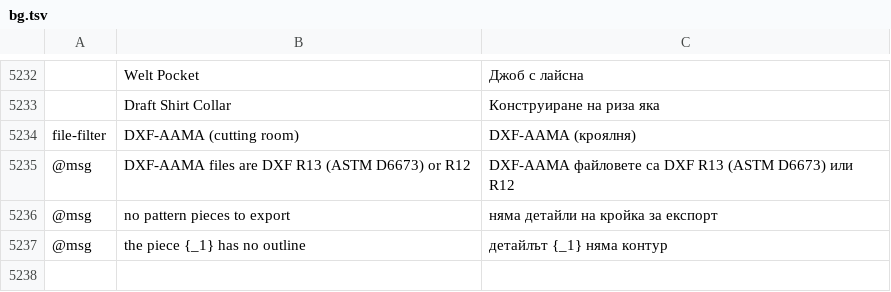
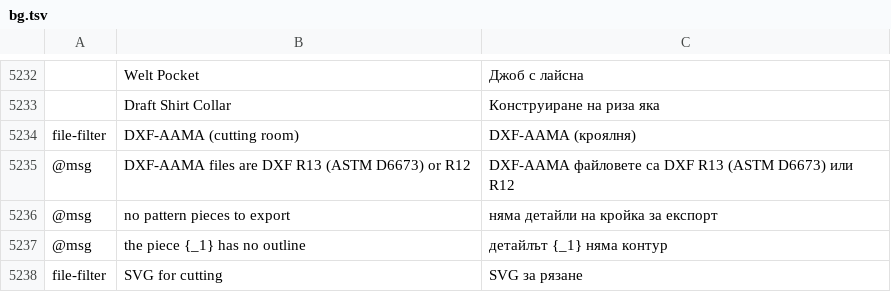
Before and after one commit to SiteSentrix/patternfoundry, a TSV file: crates/ui-egui/src/i18n/bg.tsv, drawn as a sheet; only a part is shown, gaps mark what is left out; the diff names each change by its address in the sheet, - before the commit and + after, or states it on an @@ line.

```diff
--- a/crates/ui-egui/src/i18n/bg.tsv
+++ b/crates/ui-egui/src/i18n/bg.tsv
+row 5238: file-filter | SVG for cutting | SVG за рязане
```
Also changed, not shown: crates/ui-egui/src/i18n/fr.tsv, crates/ui-egui/src/i18n/id.tsv, 32 other files.
